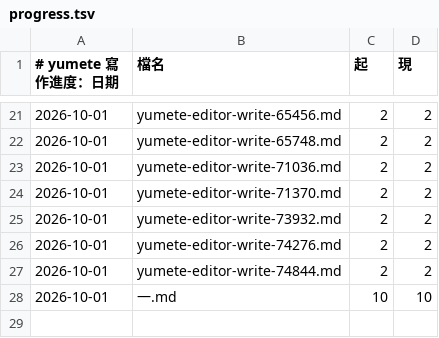
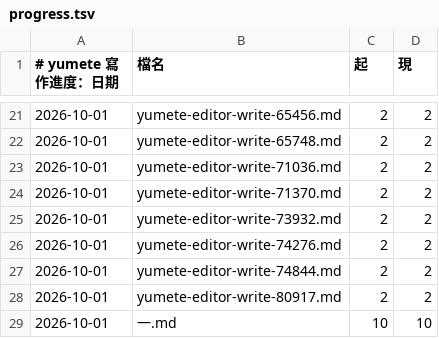
Before and after one commit to forfudan/yumete, a TSV file: .yumete/progress.tsv, drawn as a sheet; only a part is shown, gaps mark what is left out; the diff names each change by its address in the sheet, - before the commit and + after, or states it on an @@ line.

```diff
--- a/.yumete/progress.tsv
+++ b/.yumete/progress.tsv
+row 28: 2026-10-01 | yumete-editor-write-80917.md | 2 | 2
```
Also changed, not shown: 4 other files.
